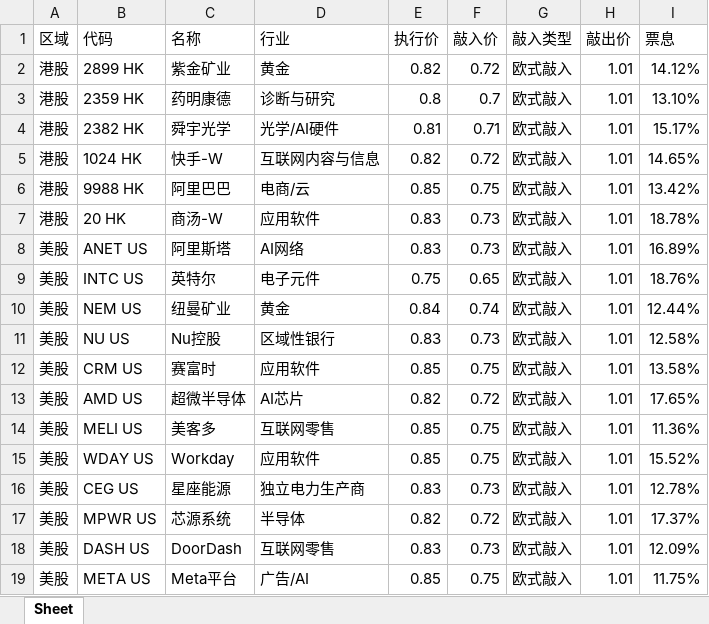
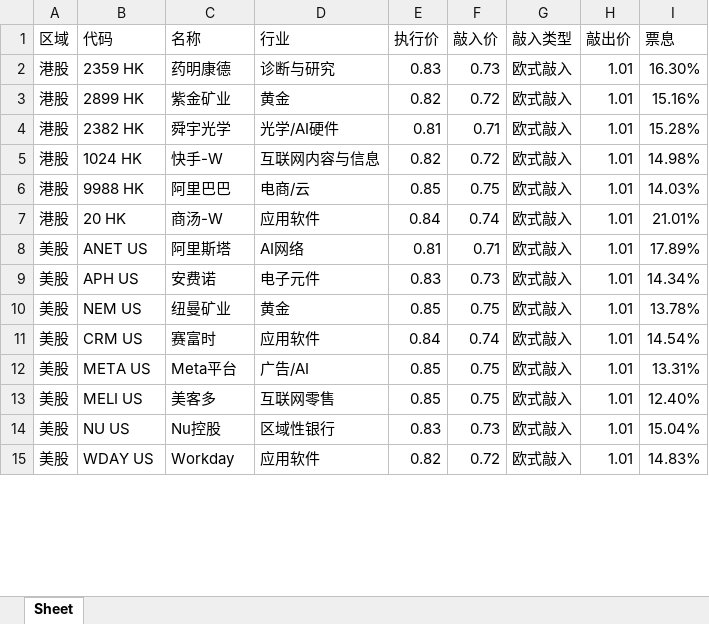
Before and after one commit to structuredproducts-blip/structuredproducts-blip.github.io, an Excel workbook: 低波精选组.xlsx, sheet Sheet, drawn as a sheet; only a part is shown; values as stored, in another font and other column widths than the file's, no borders; removed rows and columns are numbered as before the commit, all else as after; the diff covers the shown part only; the diff names each change by its address in the sheet, - before the commit and + after, or states it on an @@ line.

```diff
--- a/低波精选组.xlsx (sheet Sheet)
+++ b/低波精选组.xlsx (sheet Sheet)
+row 2: 港股 | 2359 HK | 药明康德 | 诊断与研究 | 0.83 | 0.73 | 欧式敲入 | 1.01 | 16.30%
-I3 (票息): 14.12%
+I3 (票息): 15.16%
-row 3: 港股 | 2359 HK | 药明康德 | 诊断与研究 | 0.8 | 0.7 | 欧式敲入 | 1.01 | 13.10%
-I4 (票息): 15.17%
+I4 (票息): 15.28%
-I5 (票息): 14.65%
+I5 (票息): 14.98%
-I6 (票息): 13.42%
+I6 (票息): 14.03%
-E7 (执行价): 0.83
+E7 (执行价): 0.84
-F7 (敲入价): 0.73
+F7 (敲入价): 0.74
-I7 (票息): 18.78%
+I7 (票息): 21.01%
-E8 (执行价): 0.83
+E8 (执行价): 0.81
-F8 (敲入价): 0.73
+F8 (敲入价): 0.71
-I8 (票息): 16.89%
+I8 (票息): 17.89%
-row 9: 美股 | INTC US | 英特尔 | 电子元件 | 0.75 | 0.65 | 欧式敲入 | 1.01 | 18.76%
+row 9: 美股 | APH US | 安费诺 | 电子元件 | 0.83 | 0.73 | 欧式敲入 | 1.01 | 14.34%
-E10 (执行价): 0.84
+E10 (执行价): 0.85
-F10 (敲入价): 0.74
+F10 (敲入价): 0.75
-I10 (票息): 12.44%
+I10 (票息): 13.78%
-row 11: 美股 | NU US | Nu控股 | 区域性银行 | 0.83 | 0.73 | 欧式敲入 | 1.01 | 12.58%
-E11 (执行价): 0.85
+E11 (执行价): 0.84
-F11 (敲入价): 0.75
+F11 (敲入价): 0.74
-I11 (票息): 13.58%
+I11 (票息): 14.54%
-row 13: 美股 | AMD US | 超微半导体 | AI芯片 | 0.82 | 0.72 | 欧式敲入 | 1.01 | 17.65%
+row 12: 美股 | META US | Meta平台 | 广告/AI | 0.85 | 0.75 | 欧式敲入 | 1.01 | 13.31%
-I13 (票息): 11.36%
+I13 (票息): 12.40%
+row 14: 美股 | NU US | Nu控股 | 区域性银行 | 0.83 | 0.73 | 欧式敲入 | 1.01 | 15.04%
-E15 (执行价): 0.85
+E15 (执行价): 0.82
-F15 (敲入价): 0.75
+F15 (敲入价): 0.72
-I15 (票息): 15.52%
+I15 (票息): 14.83%
-row 16: 美股 | CEG US | 星座能源 | 独立电力生产商 | 0.83 | 0.73 | 欧式敲入 | 1.01 | 12.78%
-row 17: 美股 | MPWR US | 芯源系统 | 半导体 | 0.82 | 0.72 | 欧式敲入 | 1.01 | 17.37%
-row 18: 美股 | DASH US | DoorDash | 互联网零售 | 0.83 | 0.73 | 欧式敲入 | 1.01 | 12.09%
-row 19: 美股 | META US | Meta平台 | 广告/AI | 0.85 | 0.75 | 欧式敲入 | 1.01 | 11.75%
```
Also changed, not shown: 5 added rows, 1 removed row and 1 edited cell elsewhere in this sheet, 市场热度榜.xlsx, 高波精选组.xlsx, 1 other file.
